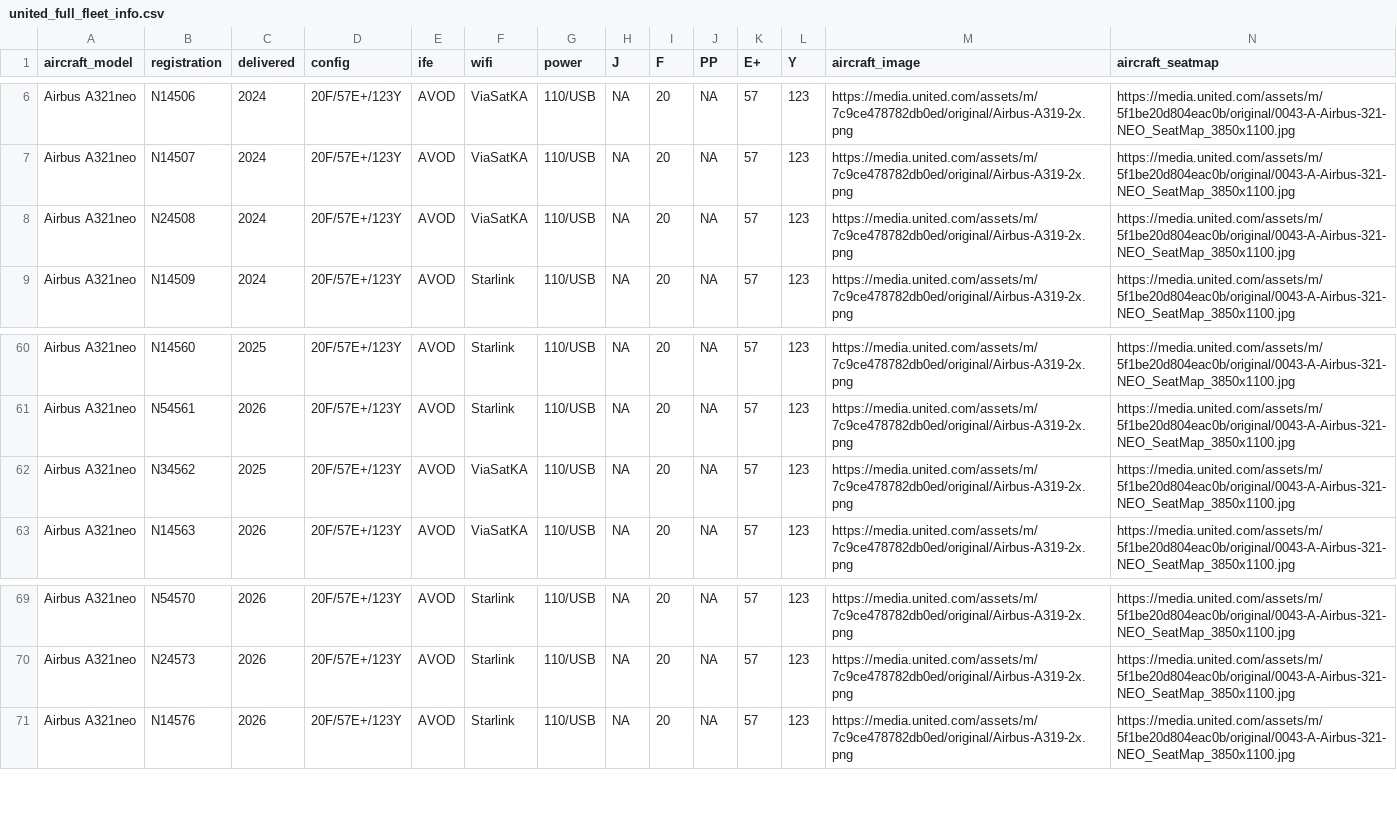
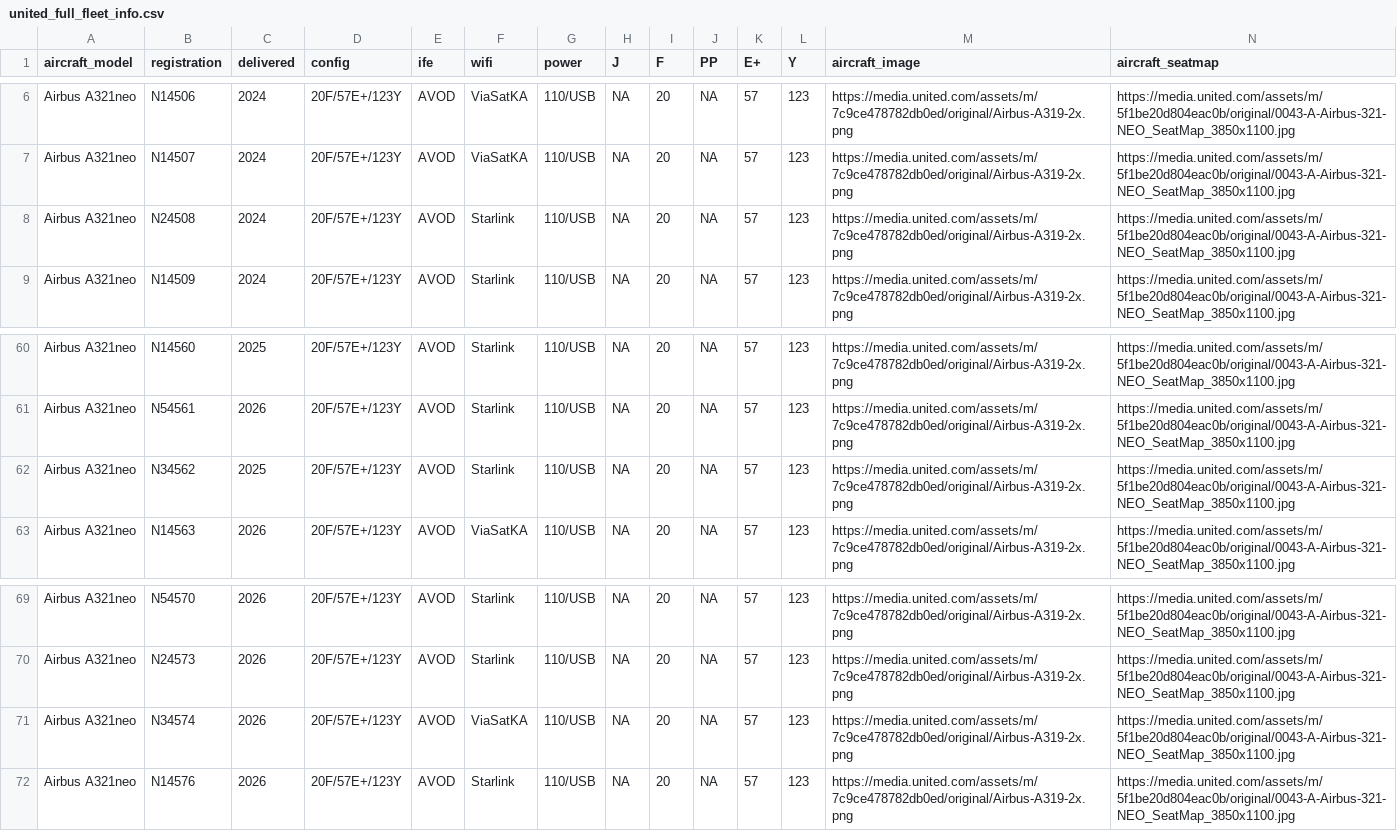
Before and after one commit to mstavro/fleetR, a CSV file: data/united_full_fleet_info.csv, drawn as a sheet; only a part is shown, gaps mark what is left out.

```diff
--- a/data/united_full_fleet_info.csv
+++ b/data/united_full_fleet_info.csv
@@ -7,3 +7,3 @@ Airbus A321neo,N14506,2024,20F/57E+/123Y,AVOD,ViaSatKA,110/USB,NA,20,NA,57,123,h
 Airbus A321neo,N14507,2024,20F/57E+/123Y,AVOD,ViaSatKA,110/USB,NA,20,NA,57,123,https://media.united.com/assets/m/7c9ce478782db0ed/original/Airbus-A319-2x.png,https://media.united.com/assets/m/5f1be20d804eac0b/original/0043-A-Airbus-321-NEO_SeatMap_3850x1100.jpg
-Airbus A321neo,N24508,2024,20F/57E+/123Y,AVOD,ViaSatKA,110/USB,NA,20,NA,57,123,https://media.united.com/assets/m/7c9ce478782db0ed/original/Airbus-A319-2x.png,https://media.united.com/assets/m/5f1be20d804eac0b/original/0043-A-Airbus-321-NEO_SeatMap_3850x1100.jpg
+Airbus A321neo,N24508,2024,20F/57E+/123Y,AVOD,Starlink,110/USB,NA,20,NA,57,123,https://media.united.com/assets/m/7c9ce478782db0ed/original/Airbus-A319-2x.png,https://media.united.com/assets/m/5f1be20d804eac0b/original/0043-A-Airbus-321-NEO_SeatMap_3850x1100.jpg
 Airbus A321neo,N14509,2024,20F/57E+/123Y,AVOD,Starlink,110/USB,NA,20,NA,57,123,https://media.united.com/assets/m/7c9ce478782db0ed/original/Airbus-A319-2x.png,https://media.united.com/assets/m/5f1be20d804eac0b/original/0043-A-Airbus-321-NEO_SeatMap_3850x1100.jpg
@@ -61,3 +61,3 @@ Airbus A321neo,N14560,2025,20F/57E+/123Y,AVOD,Starlink,110/USB,NA,20,NA,57,123,h
 Airbus A321neo,N54561,2026,20F/57E+/123Y,AVOD,Starlink,110/USB,NA,20,NA,57,123,https://media.united.com/assets/m/7c9ce478782db0ed/original/Airbus-A319-2x.png,https://media.united.com/assets/m/5f1be20d804eac0b/original/0043-A-Airbus-321-NEO_SeatMap_3850x1100.jpg
-Airbus A321neo,N34562,2025,20F/57E+/123Y,AVOD,ViaSatKA,110/USB,NA,20,NA,57,123,https://media.united.com/assets/m/7c9ce478782db0ed/original/Airbus-A319-2x.png,https://media.united.com/assets/m/5f1be20d804eac0b/original/0043-A-Airbus-321-NEO_SeatMap_3850x1100.jpg
+Airbus A321neo,N34562,2025,20F/57E+/123Y,AVOD,Starlink,110/USB,NA,20,NA,57,123,https://media.united.com/assets/m/7c9ce478782db0ed/original/Airbus-A319-2x.png,https://media.united.com/assets/m/5f1be20d804eac0b/original/0043-A-Airbus-321-NEO_SeatMap_3850x1100.jpg
 Airbus A321neo,N14563,2026,20F/57E+/123Y,AVOD,ViaSatKA,110/USB,NA,20,NA,57,123,https://media.united.com/assets/m/7c9ce478782db0ed/original/Airbus-A319-2x.png,https://media.united.com/assets/m/5f1be20d804eac0b/original/0043-A-Airbus-321-NEO_SeatMap_3850x1100.jpg
@@ -70,2 +70,3 @@ Airbus A321neo,N54570,2026,20F/57E+/123Y,AVOD,Starlink,110/USB,NA,20,NA,57,123,h
 Airbus A321neo,N24573,2026,20F/57E+/123Y,AVOD,Starlink,110/USB,NA,20,NA,57,123,https://media.united.com/assets/m/7c9ce478782db0ed/original/Airbus-A319-2x.png,https://media.united.com/assets/m/5f1be20d804eac0b/original/0043-A-Airbus-321-NEO_SeatMap_3850x1100.jpg
+Airbus A321neo,N34574,2026,20F/57E+/123Y,AVOD,ViaSatKA,110/USB,NA,20,NA,57,123,https://media.united.com/assets/m/7c9ce478782db0ed/original/Airbus-A319-2x.png,https://media.united.com/assets/m/5f1be20d804eac0b/original/0043-A-Airbus-321-NEO_SeatMap_3850x1100.jpg
 Airbus A321neo,N14576,2026,20F/57E+/123Y,AVOD,Starlink,110/USB,NA,20,NA,57,123,https://media.united.com/assets/m/7c9ce478782db0ed/original/Airbus-A319-2x.png,https://media.united.com/assets/m/5f1be20d804eac0b/original/0043-A-Airbus-321-NEO_SeatMap_3850x1100.jpg
```
Also changed, not shown: data/compatible_registrations.csv.
